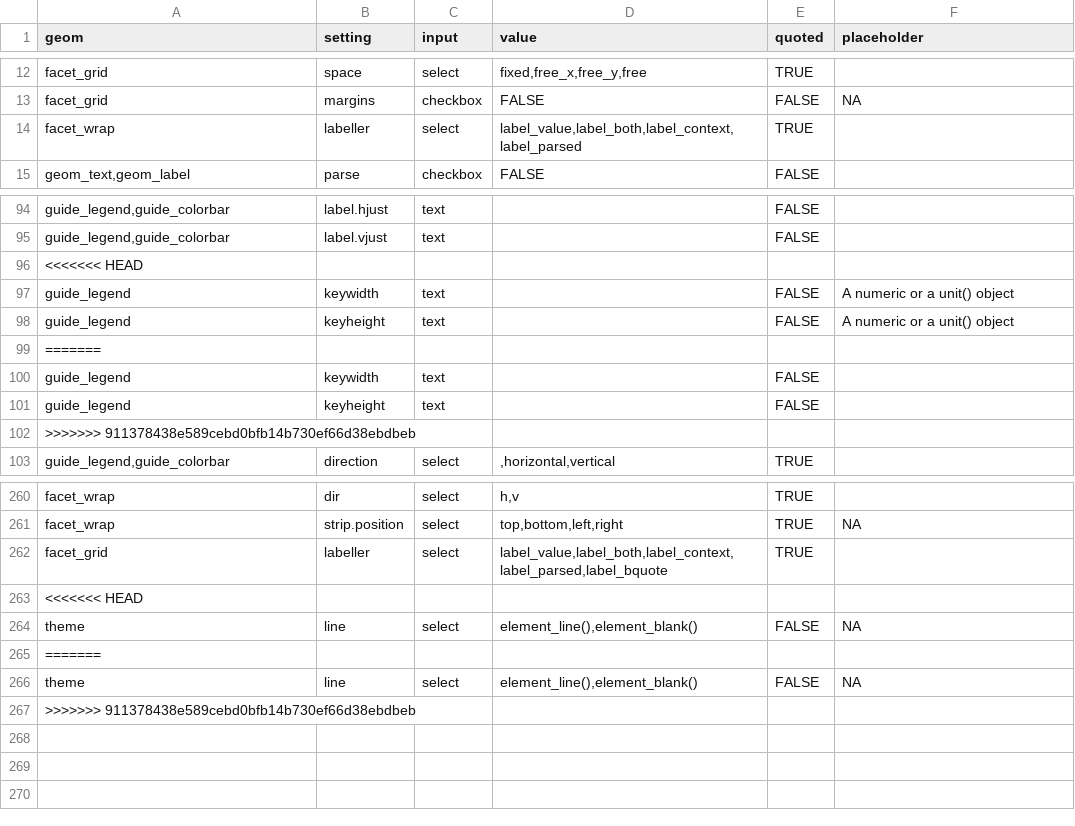
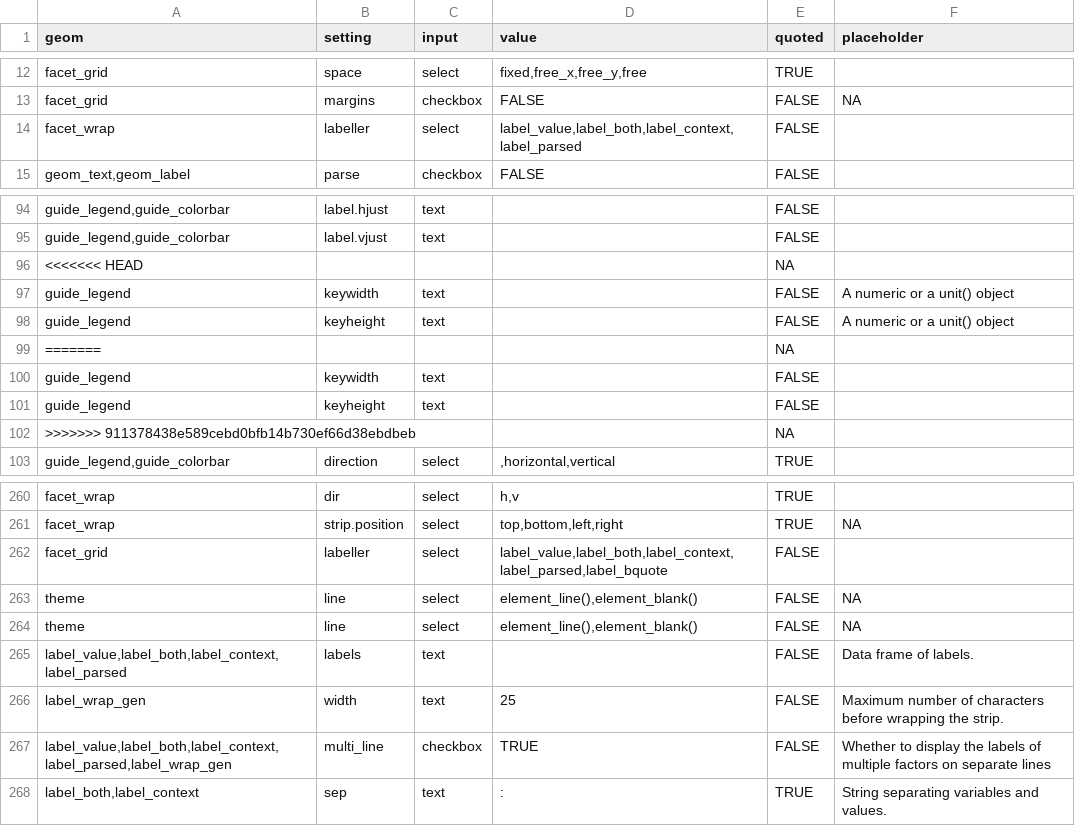
Before and after one commit to cardiomoon/ggplotAssist, a CSV file: data-raw/setting.csv, drawn as a sheet; only a part is shown, gaps mark what is left out; removed rows and columns are numbered as before the commit, all else as after; the diff names each change by its address in the sheet, - before the commit and + after, or states it on an @@ line.

```diff
--- a/data-raw/setting.csv
+++ b/data-raw/setting.csv
-E14 (quoted): TRUE
+E14 (quoted): FALSE
-E96 (quoted): (empty)
+E96 (quoted): NA
-E99 (quoted): (empty)
+E99 (quoted): NA
-E102 (quoted): (empty)
+E102 (quoted): NA
-E262 (quoted): TRUE
+E262 (quoted): FALSE
-row 263: <<<<<<< HEAD
-row 265: =======
-row 267: >>>>>>> 911378438e589cebd0bfb14b730ef66d38ebdbeb
+row 265: label_value,label_both,label_context,label_parsed | labels | text |  | FALSE | Data frame of labels.
+row 266: label_wrap_gen | width | text | 25 | FALSE | Maximum number of characters before wrapping the strip.
+row 267: label_value,label_both,label_context,label_parsed,label_wrap_gen | multi_line | checkbox | TRUE | FALSE | Whether to display the labels of multiple factors on separate lines
+row 268: label_both,label_context | sep | text | : | TRUE | String separating variables and values.
```
Also changed, not shown: data-raw/all.csv, 3 other files.
